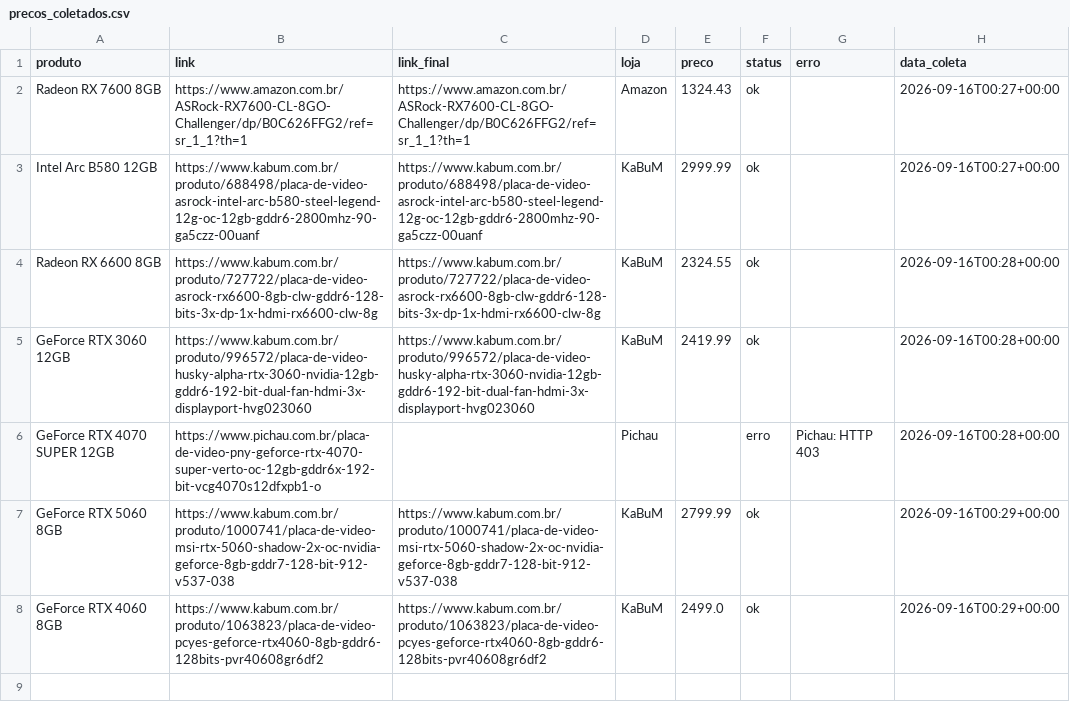
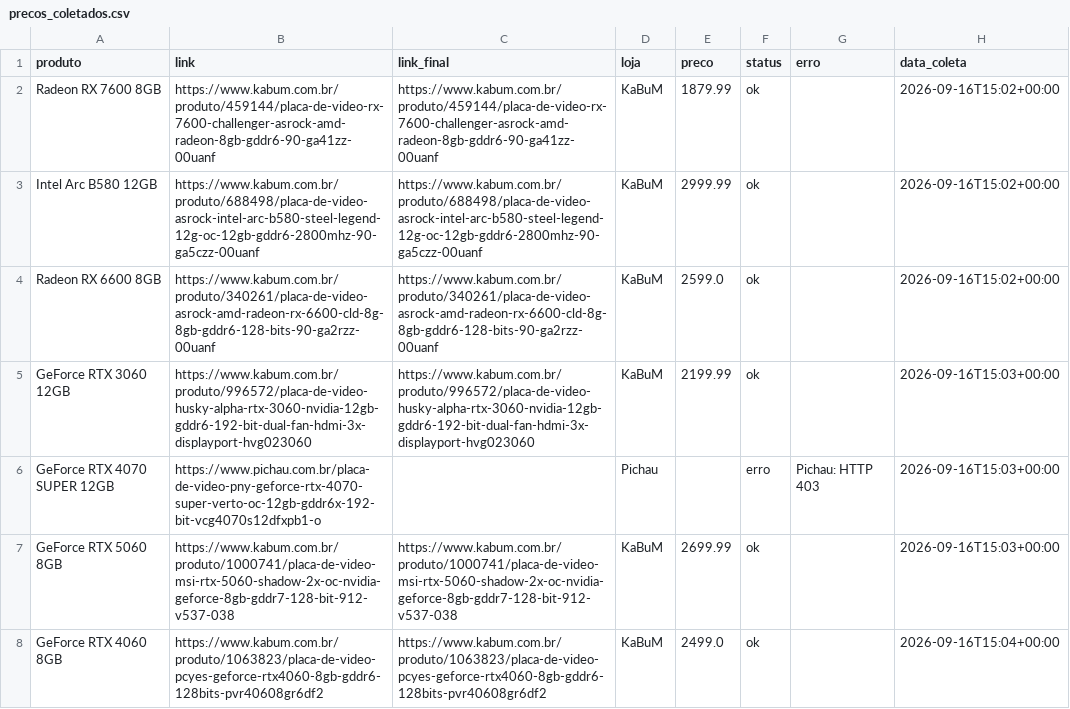
Before and after one commit to fabioconceicao22/radar-gpu-gamer-br, a CSV file: data/precos_coletados.csv, drawn as a sheet.

```diff
--- a/data/precos_coletados.csv
+++ b/data/precos_coletados.csv
@@ -1,8 +1,8 @@
 produto,link,link_final,loja,preco,status,erro,data_coleta
-Radeon RX 7600 8GB,https://www.amazon.com.br/ASRock-RX7600-CL-8GO-Challenger/dp/B0C626FFG2/ref=sr_1_1?th=1,https://www.amazon.com.br/ASRock-RX7600-CL-8GO-Challenger/dp/B0C626FFG2/ref=sr_1_1?th=1,Amazon,1324.43,ok,,2026-09-16T00:27+00:00
-Intel Arc B580 12GB,https://www.kabum.com.br/produto/688498/placa-de-video-asrock-intel-arc-b580-steel-legend-12g-oc-12gb-gddr6-2800mhz-90-ga5czz-00uanf,https://www.kabum.com.br/produto/688498/placa-de-video-asrock-intel-arc-b580-steel-legend-12g-oc-12gb-gddr6-2800mhz-90-ga5czz-00uanf,KaBuM,2999.99,ok,,2026-09-16T00:27+00:00
-Radeon RX 6600 8GB,https://www.kabum.com.br/produto/727722/placa-de-video-asrock-rx6600-8gb-clw-gddr6-128-bits-3x-dp-1x-hdmi-rx6600-clw-8g,https://www.kabum.com.br/produto/727722/placa-de-video-asrock-rx6600-8gb-clw-gddr6-128-bits-3x-dp-1x-hdmi-rx6600-clw-8g,KaBuM,2324.55,ok,,2026-09-16T00:28+00:00
-GeForce RTX 3060 12GB,https://www.kabum.com.br/produto/996572/placa-de-video-husky-alpha-rtx-3060-nvidia-12gb-gddr6-192-bit-dual-fan-hdmi-3x-displayport-hvg023060,https://www.kabum.com.br/produto/996572/placa-de-video-husky-alpha-rtx-3060-nvidia-12gb-gddr6-192-bit-dual-fan-hdmi-3x-displayport-hvg023060,KaBuM,2419.99,ok,,2026-09-16T00:28+00:00
-GeForce RTX 4070 SUPER 12GB,https://www.pichau.com.br/placa-de-video-pny-geforce-rtx-4070-super-verto-oc-12gb-gddr6x-192-bit-vcg4070s12dfxpb1-o,,Pichau,,erro,Pichau: HTTP 403,2026-09-16T00:28+00:00
-GeForce RTX 5060 8GB,https://www.kabum.com.br/produto/1000741/placa-de-video-msi-rtx-5060-shadow-2x-oc-nvidia-geforce-8gb-gddr7-128-bit-912-v537-038,https://www.kabum.com.br/produto/1000741/placa-de-video-msi-rtx-5060-shadow-2x-oc-nvidia-geforce-8gb-gddr7-128-bit-912-v537-038,KaBuM,2799.99,ok,,2026-09-16T00:29+00:00
-GeForce RTX 4060 8GB,https://www.kabum.com.br/produto/1063823/placa-de-video-pcyes-geforce-rtx4060-8gb-gddr6-128bits-pvr40608gr6df2,https://www.kabum.com.br/produto/1063823/placa-de-video-pcyes-geforce-rtx4060-8gb-gddr6-128bits-pvr40608gr6df2,KaBuM,2499.0,ok,,2026-09-16T00:29+00:00
+Radeon RX 7600 8GB,https://www.kabum.com.br/produto/459144/placa-de-video-rx-7600-challenger-asrock-amd-radeon-8gb-gddr6-90-ga41zz-00uanf,https://www.kabum.com.br/produto/459144/placa-de-video-rx-7600-challenger-asrock-amd-radeon-8gb-gddr6-90-ga41zz-00uanf,KaBuM,1879.99,ok,,2026-09-16T15:02+00:00
+Intel Arc B580 12GB,https://www.kabum.com.br/produto/688498/placa-de-video-asrock-intel-arc-b580-steel-legend-12g-oc-12gb-gddr6-2800mhz-90-ga5czz-00uanf,https://www.kabum.com.br/produto/688498/placa-de-video-asrock-intel-arc-b580-steel-legend-12g-oc-12gb-gddr6-2800mhz-90-ga5czz-00uanf,KaBuM,2999.99,ok,,2026-09-16T15:02+00:00
+Radeon RX 6600 8GB,https://www.kabum.com.br/produto/340261/placa-de-video-asrock-amd-radeon-rx-6600-cld-8g-8gb-gddr6-128-bits-90-ga2rzz-00uanf,https://www.kabum.com.br/produto/340261/placa-de-video-asrock-amd-radeon-rx-6600-cld-8g-8gb-gddr6-128-bits-90-ga2rzz-00uanf,KaBuM,2599.0,ok,,2026-09-16T15:02+00:00
+GeForce RTX 3060 12GB,https://www.kabum.com.br/produto/996572/placa-de-video-husky-alpha-rtx-3060-nvidia-12gb-gddr6-192-bit-dual-fan-hdmi-3x-displayport-hvg023060,https://www.kabum.com.br/produto/996572/placa-de-video-husky-alpha-rtx-3060-nvidia-12gb-gddr6-192-bit-dual-fan-hdmi-3x-displayport-hvg023060,KaBuM,2199.99,ok,,2026-09-16T15:03+00:00
+GeForce RTX 4070 SUPER 12GB,https://www.pichau.com.br/placa-de-video-pny-geforce-rtx-4070-super-verto-oc-12gb-gddr6x-192-bit-vcg4070s12dfxpb1-o,,Pichau,,erro,Pichau: HTTP 403,2026-09-16T15:03+00:00
+GeForce RTX 5060 8GB,https://www.kabum.com.br/produto/1000741/placa-de-video-msi-rtx-5060-shadow-2x-oc-nvidia-geforce-8gb-gddr7-128-bit-912-v537-038,https://www.kabum.com.br/produto/1000741/placa-de-video-msi-rtx-5060-shadow-2x-oc-nvidia-geforce-8gb-gddr7-128-bit-912-v537-038,KaBuM,2699.99,ok,,2026-09-16T15:03+00:00
+GeForce RTX 4060 8GB,https://www.kabum.com.br/produto/1063823/placa-de-video-pcyes-geforce-rtx4060-8gb-gddr6-128bits-pvr40608gr6df2,https://www.kabum.com.br/produto/1063823/placa-de-video-pcyes-geforce-rtx4060-8gb-gddr6-128bits-pvr40608gr6df2,KaBuM,2499.0,ok,,2026-09-16T15:04+00:00
```
